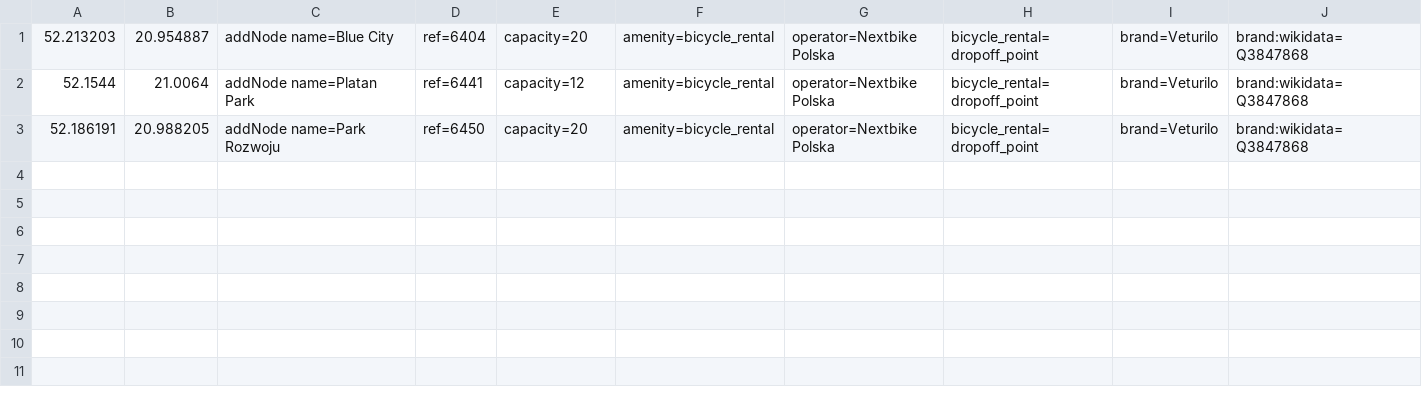
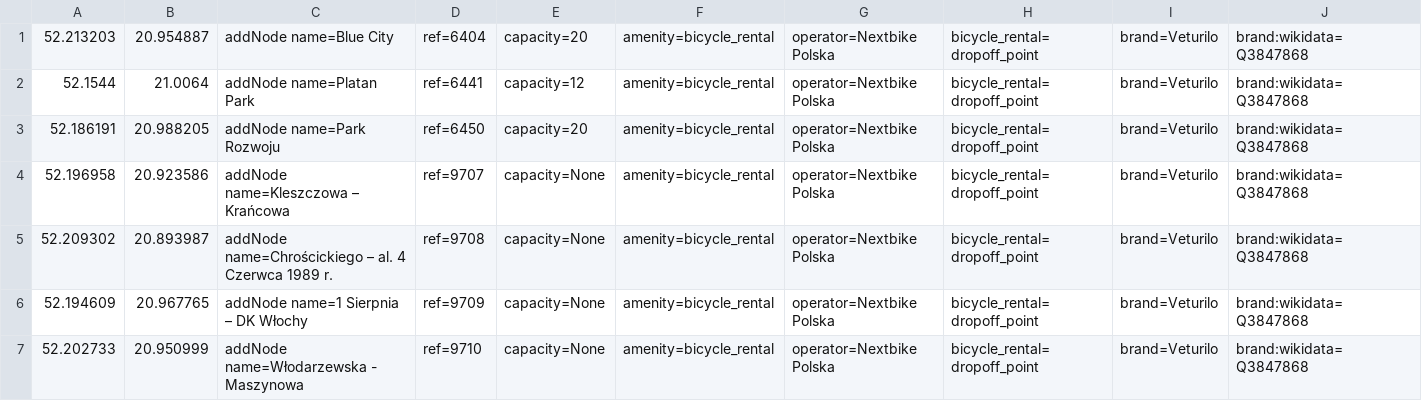
Before and after one commit to starsep/NextbikeOSM, a CSV file: warszawa.csv, drawn as a sheet; only a part is shown; rows hold the shown columns only; the diff names each change by its address in the sheet, - before the commit and + after, or states it on an @@ line.

```diff
--- a/warszawa.csv
+++ b/warszawa.csv
+row 4: 52.196958 | 20.923586 | addNode name=Kleszczowa – Krańcowa | ref=9707 | capacity=None | amenity=bicycle_rental | operator=Nextbike Polska | bicycle_rental=dropoff_point | brand=Veturilo | brand:wikidata=Q3847868
+row 5: 52.209302 | 20.893987 | addNode name=Chrościckiego – al. 4 Czerwca 1989 r. | ref=9708 | capacity=None | amenity=bicycle_rental | operator=Nextbike Polska | bicycle_rental=dropoff_point | brand=Veturilo | brand:wikidata=Q3847868
+row 6: 52.194609 | 20.967765 | addNode name=1 Sierpnia – DK Włochy | ref=9709 | capacity=None | amenity=bicycle_rental | operator=Nextbike Polska | bicycle_rental=dropoff_point | brand=Veturilo | brand:wikidata=Q3847868
+row 7: 52.202733 | 20.950999 | addNode name=Włodarzewska - Maszynowa | ref=9710 | capacity=None | amenity=bicycle_rental | operator=Nextbike Polska | bicycle_rental=dropoff_point | brand=Veturilo | brand:wikidata=Q3847868
```
Also changed, not shown: 47 other files.
